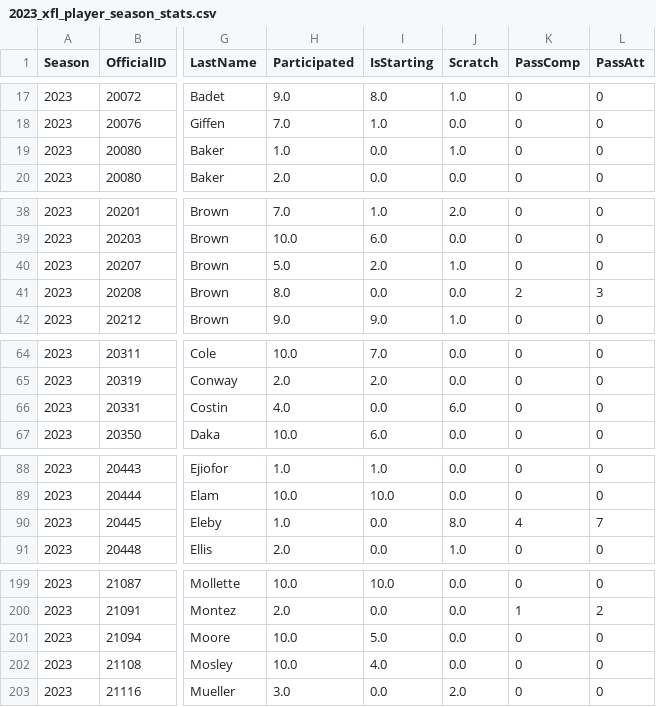
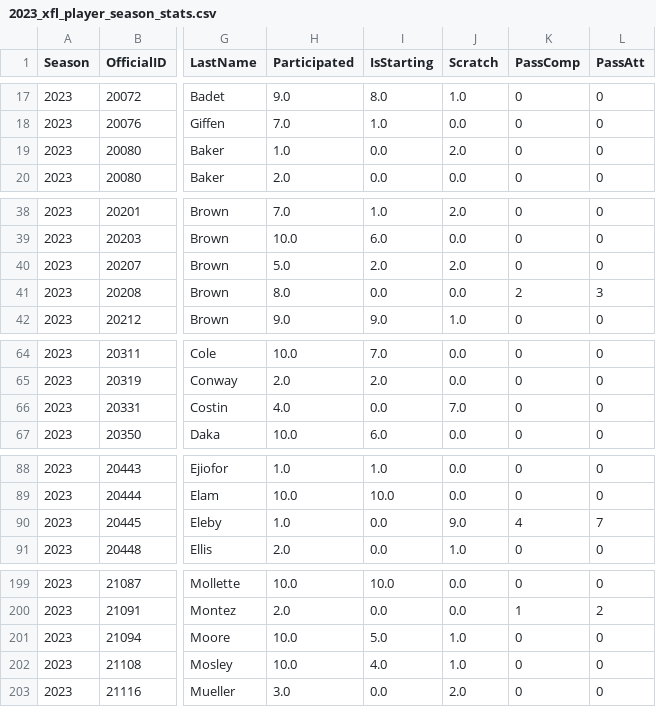
Before and after one commit to armstjc/xfl-2023-data-repository, a CSV file: game_stats/player/csv/2023_xfl_player_season_stats.csv, drawn as a sheet; only a part is shown, gaps mark what is left out; the diff covers the shown part only; the diff names each change by its address in the sheet, - before the commit and + after, or states it on an @@ line.

```diff
--- a/game_stats/player/csv/2023_xfl_player_season_stats.csv
+++ b/game_stats/player/csv/2023_xfl_player_season_stats.csv
-J19 (Scratch): 1.0
+J19 (Scratch): 2.0
-J40 (Scratch): 1.0
+J40 (Scratch): 2.0
-J66 (Scratch): 6.0
+J66 (Scratch): 7.0
-J90 (Scratch): 8.0
+J90 (Scratch): 9.0
-J201:J202 (Scratch): 0.0
+J201:J202 (Scratch): 1.0
```
Also changed, not shown: 6 edited cells elsewhere in this file, game_stats/player/raw/csv/FOOTBALL_XFL_2023_4_29_ARL@HOU.csv, player_info/participation_data/csv/FOOTBALL_XFL_2023_4_29_ARL@HOU.csv, 12 other files.
